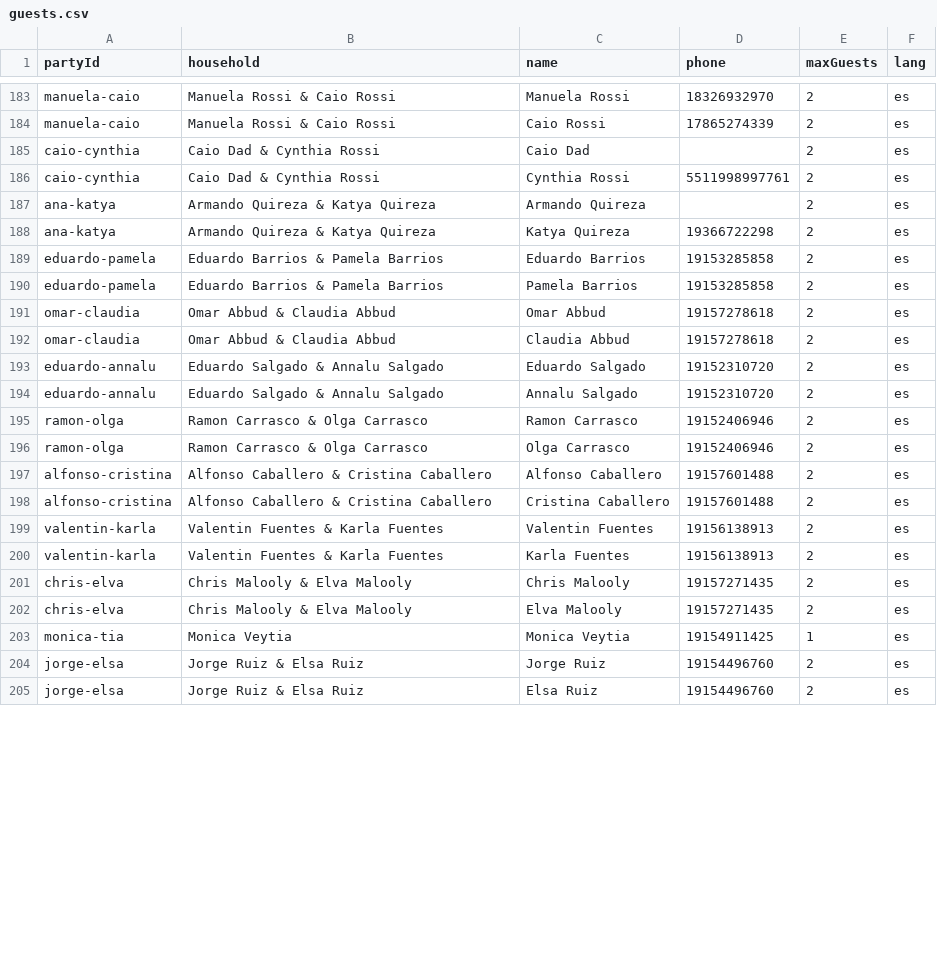
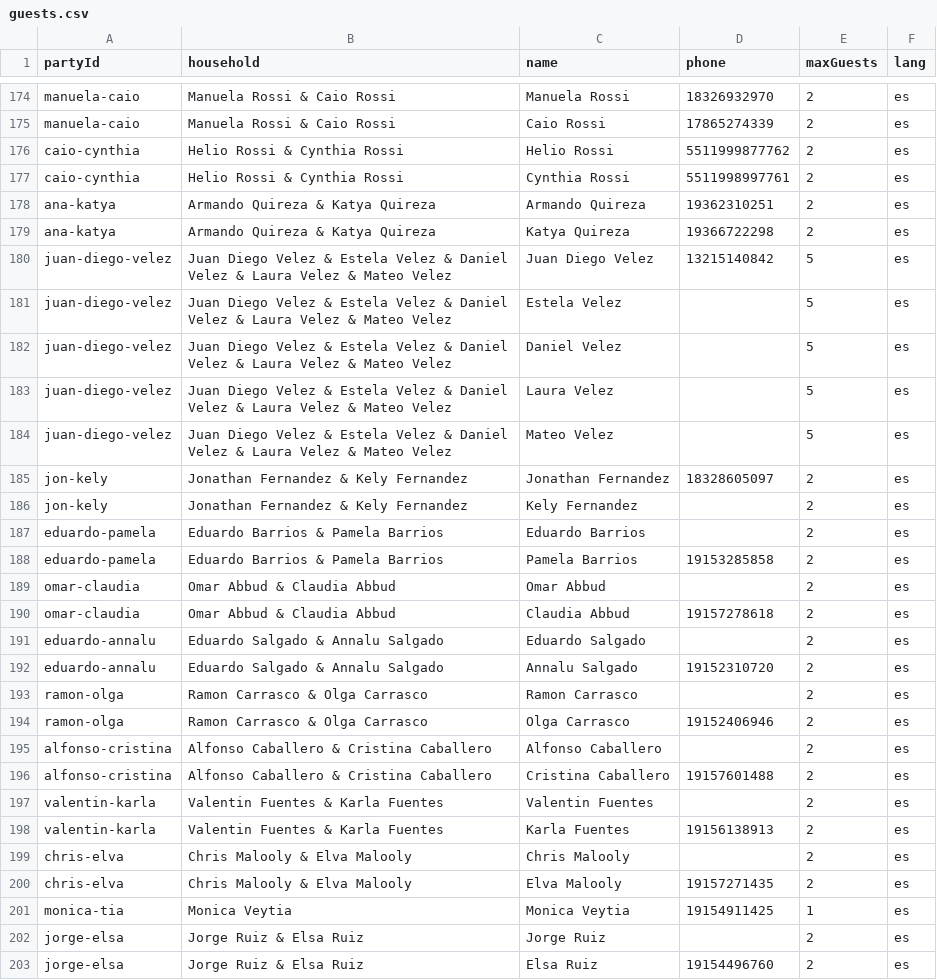
Before and after one commit to jcmgiono/mjcwedding, a CSV file: public/guests.csv, drawn as a sheet; only a part is shown, gaps mark what is left out; the diff covers the shown part only.

Commit message:
Updates hotels, guest list, & rsvp

```diff
--- a/public/guests.csv
+++ b/public/guests.csv
@@ -184,22 +175,29 @@ manuela-caio,Manuela Rossi & Caio Rossi,Manuela Rossi,18326932970,2,es
 manuela-caio,Manuela Rossi & Caio Rossi,Caio Rossi,17865274339,2,es
-caio-cynthia,Caio Dad & Cynthia Rossi,Caio Dad,,2,es
-caio-cynthia,Caio Dad & Cynthia Rossi,Cynthia Rossi,5511998997761,2,es
-ana-katya,Armando Quireza & Katya Quireza,Armando Quireza,,2,es
+caio-cynthia,Helio Rossi & Cynthia Rossi,Helio Rossi,5511999877762,2,es
+caio-cynthia,Helio Rossi & Cynthia Rossi,Cynthia Rossi,5511998997761,2,es
+ana-katya,Armando Quireza & Katya Quireza,Armando Quireza,19362310251,2,es
 ana-katya,Armando Quireza & Katya Quireza,Katya Quireza,19366722298,2,es
-eduardo-pamela,Eduardo Barrios & Pamela Barrios,Eduardo Barrios,19153285858,2,es
+juan-diego-velez,Juan Diego Velez & Estela Velez & Daniel Velez & Laura Velez & Mateo Velez,Juan Diego Velez,13215140842,5,es
+juan-diego-velez,Juan Diego Velez & Estela Velez & Daniel Velez & Laura Velez & Mateo Velez,Estela Velez,,5,es
+juan-diego-velez,Juan Diego Velez & Estela Velez & Daniel Velez & Laura Velez & Mateo Velez,Daniel Velez,,5,es
+juan-diego-velez,Juan Diego Velez & Estela Velez & Daniel Velez & Laura Velez & Mateo Velez,Laura Velez,,5,es
+juan-diego-velez,Juan Diego Velez & Estela Velez & Daniel Velez & Laura Velez & Mateo Velez,Mateo Velez,,5,es
+jon-kely,Jonathan Fernandez & Kely Fernandez,Jonathan Fernandez,18328605097,2,es
+jon-kely,Jonathan Fernandez & Kely Fernandez,Kely Fernandez,,2,es
+eduardo-pamela,Eduardo Barrios & Pamela Barrios,Eduardo Barrios,,2,es
 eduardo-pamela,Eduardo Barrios & Pamela Barrios,Pamela Barrios,19153285858,2,es
-omar-claudia,Omar Abbud & Claudia Abbud,Omar Abbud,19157278618,2,es
+omar-claudia,Omar Abbud & Claudia Abbud,Omar Abbud,,2,es
 omar-claudia,Omar Abbud & Claudia Abbud,Claudia Abbud,19157278618,2,es
-eduardo-annalu,Eduardo Salgado & Annalu Salgado,Eduardo Salgado,19152310720,2,es
+eduardo-annalu,Eduardo Salgado & Annalu Salgado,Eduardo Salgado,,2,es
 eduardo-annalu,Eduardo Salgado & Annalu Salgado,Annalu Salgado,19152310720,2,es
-ramon-olga,Ramon Carrasco & Olga Carrasco,Ramon Carrasco,19152406946,2,es
+ramon-olga,Ramon Carrasco & Olga Carrasco,Ramon Carrasco,,2,es
 ramon-olga,Ramon Carrasco & Olga Carrasco,Olga Carrasco,19152406946,2,es
-alfonso-cristina,Alfonso Caballero & Cristina Caballero,Alfonso Caballero,19157601488,2,es
+alfonso-cristina,Alfonso Caballero & Cristina Caballero,Alfonso Caballero,,2,es
 alfonso-cristina,Alfonso Caballero & Cristina Caballero,Cristina Caballero,19157601488,2,es
-valentin-karla,Valentin Fuentes & Karla Fuentes,Valentin Fuentes,19156138913,2,es
+valentin-karla,Valentin Fuentes & Karla Fuentes,Valentin Fuentes,,2,es
 valentin-karla,Valentin Fuentes & Karla Fuentes,Karla Fuentes,19156138913,2,es
-chris-elva,Chris Malooly & Elva Malooly,Chris Malooly,19157271435,2,es
+chris-elva,Chris Malooly & Elva Malooly,Chris Malooly,,2,es
 chris-elva,Chris Malooly & Elva Malooly,Elva Malooly,19157271435,2,es
 monica-tia,Monica Veytia,Monica Veytia,19154911425,1,es
-jorge-elsa,Jorge Ruiz & Elsa Ruiz,Jorge Ruiz,19154496760,2,es
+jorge-elsa,Jorge Ruiz & Elsa Ruiz,Jorge Ruiz,,2,es
 jorge-elsa,Jorge Ruiz & Elsa Ruiz,Elsa Ruiz,19154496760,2,es
```
Also changed, not shown: 2 added rows, 11 removed rows and 36 edited cells elsewhere in this file, 4 other files.
